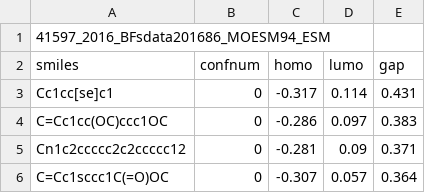
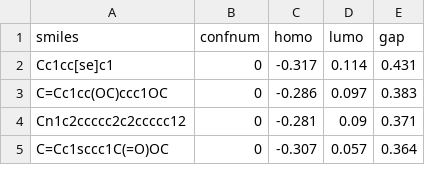
Before and after one commit to AjStephan/havard-smile-opv, a CSV file: smile harvard.csv, drawn as a sheet; only a part is shown.

Commit message:
Update smile harvard.csv

```diff
--- a/smile harvard.csv
+++ b/smile harvard.csv
@@ -1,2 +1 @@
-41597_2016_BFsdata201686_MOESM94_ESM
 smiles,confnum,homo,lumo,gap
```
